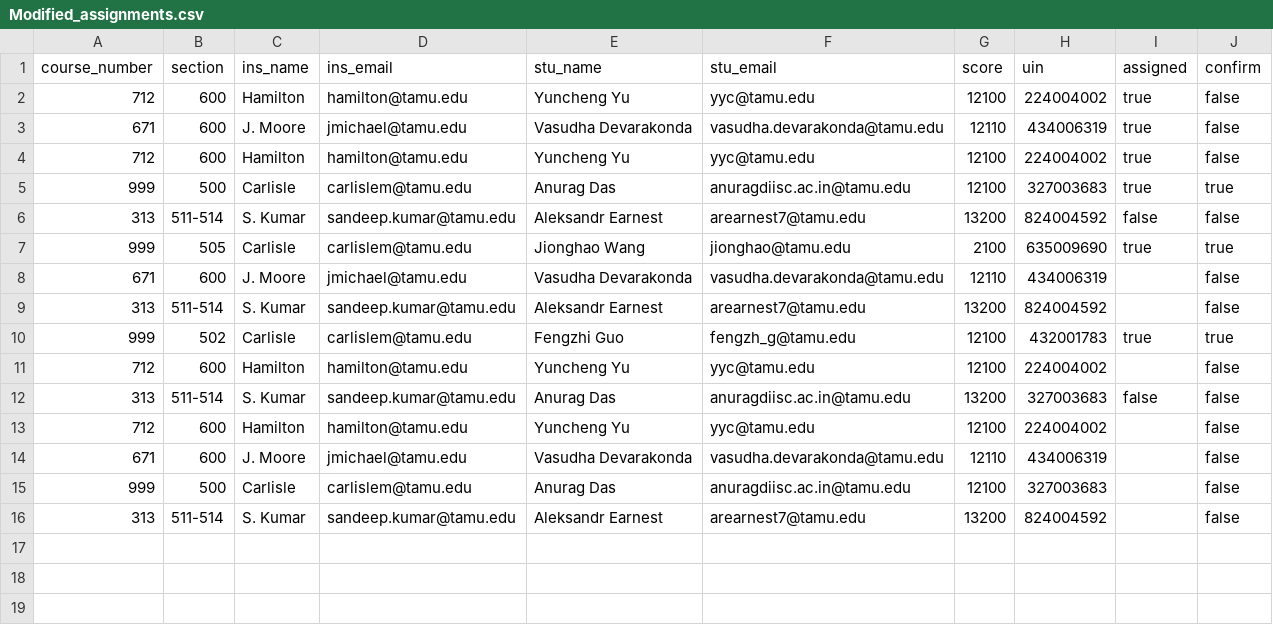
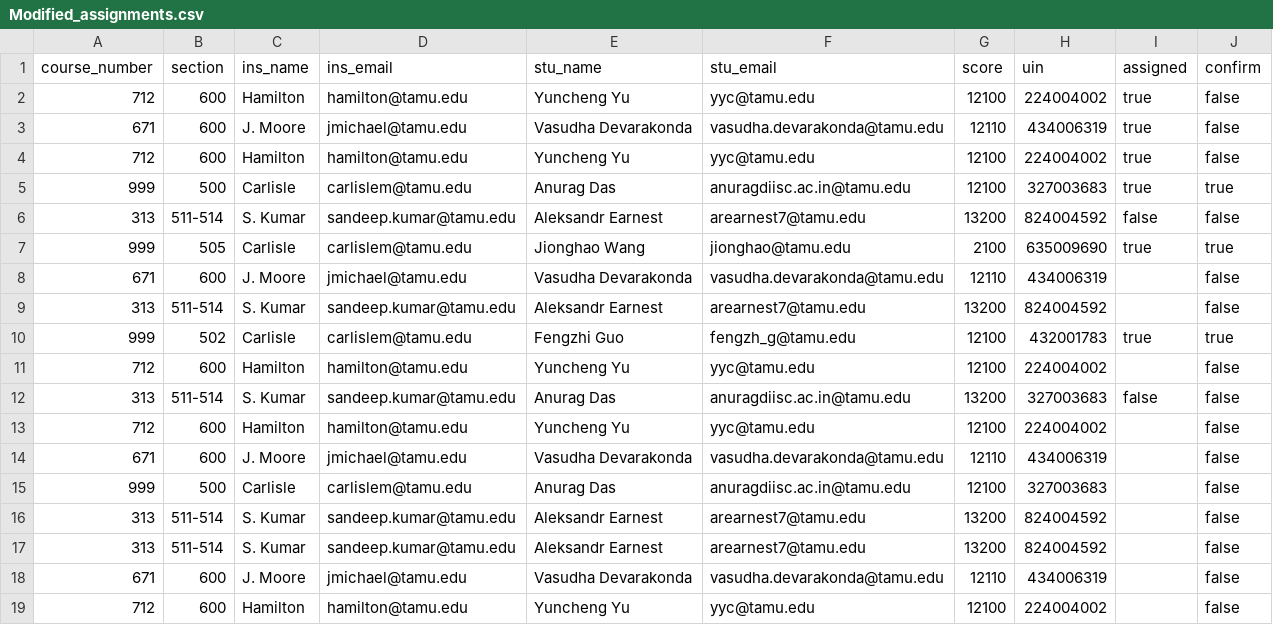
Before and after one commit to carlislemc/CSCE606_Project, a CSV file: app/Charizard/util/public/output/Modified_assignments.csv, drawn as a sheet.

```diff
--- a/app/Charizard/util/public/output/Modified_assignments.csv
+++ b/app/Charizard/util/public/output/Modified_assignments.csv
@@ -16 +16,4 @@ course_number,section,ins_name,ins_email,stu_name,stu_email,score,uin,assigned,c
 313,511-514,S. Kumar,sandeep.kumar@tamu.edu,Aleksandr Earnest,arearnest7@tamu.edu,13200,824004592,,false
+313,511-514,S. Kumar,sandeep.kumar@tamu.edu,Aleksandr Earnest,arearnest7@tamu.edu,13200,824004592,,false
+671,600,J. Moore,jmichael@tamu.edu,Vasudha Devarakonda,vasudha.devarakonda@tamu.edu,12110,434006319,,false
+712,600,Hamilton,hamilton@tamu.edu,Yuncheng Yu,yyc@tamu.edu,12100,224004002,,false
```
Also changed, not shown: app/Charizard/util/public/output/New_Needs.csv, app/Charizard/util/public/output/Unassigned_Applicants.csv.
